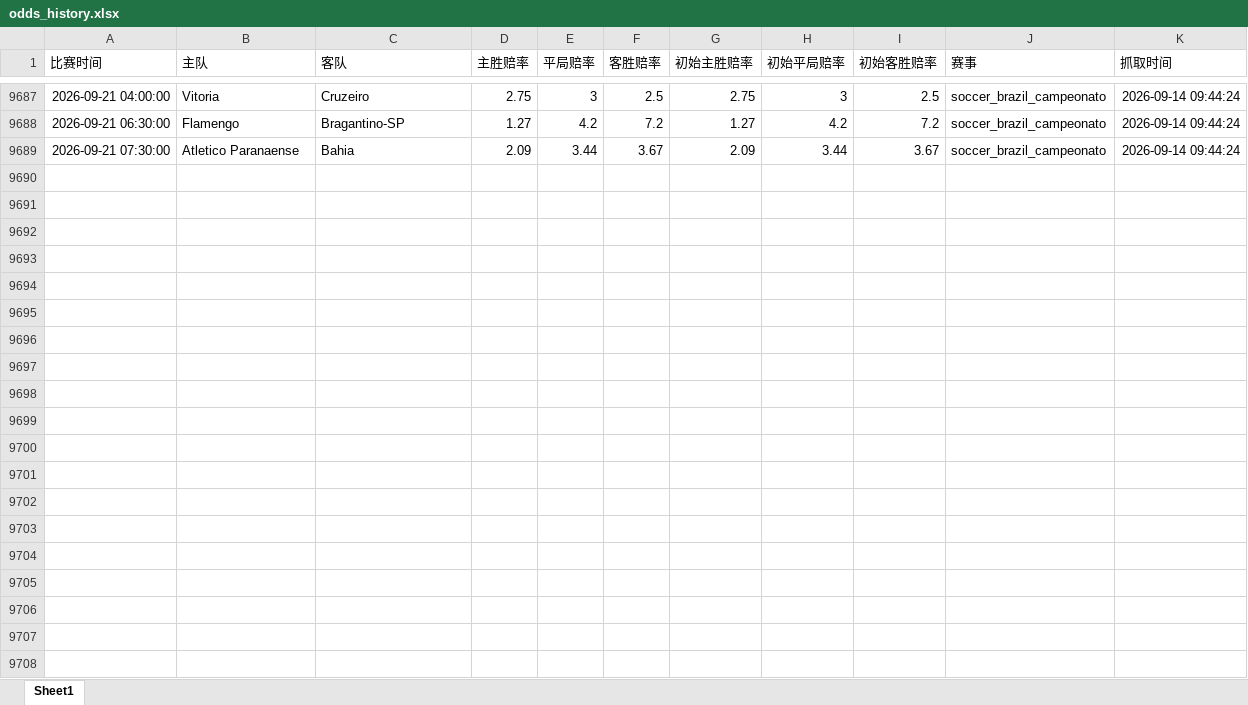
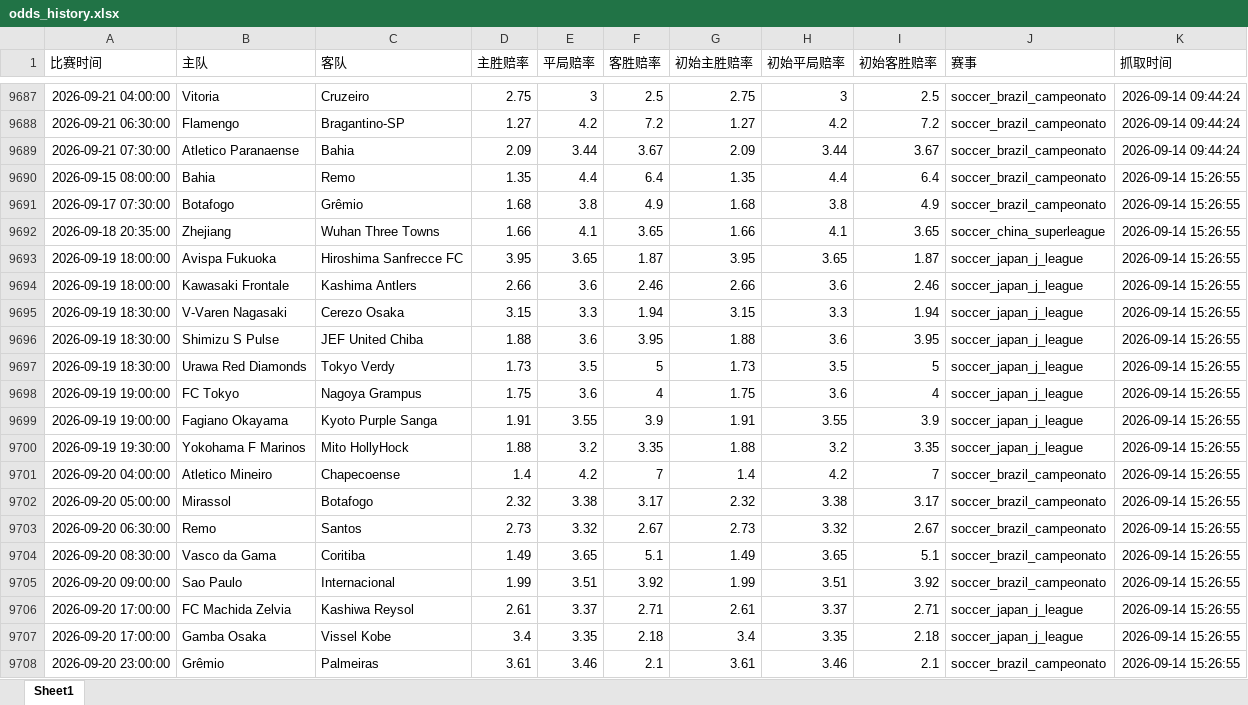
Before and after one commit to mynametengfei-coder/football_model, an Excel workbook: odds_history.xlsx, sheet Sheet1, drawn as a sheet; only a part is shown, gaps mark what is left out; values as stored, in another font and other column widths than the file's, no borders; the diff covers the shown part only; the diff names each change by its address in the sheet, - before the commit and + after, or states it on an @@ line.

```diff
--- a/odds_history.xlsx (sheet Sheet1)
+++ b/odds_history.xlsx (sheet Sheet1)
+row 9690: 2026-09-15 08:00:00 | Bahia | Remo | 1.35 | 4.4 | 6.4 | 1.35 | 4.4 | 6.4 | soccer_brazil_campeonato | 2026-09-14 15:26:55
+row 9691: 2026-09-17 07:30:00 | Botafogo | Grêmio | 1.68 | 3.8 | 4.9 | 1.68 | 3.8 | 4.9 | soccer_brazil_campeonato | 2026-09-14 15:26:55
+row 9692: 2026-09-18 20:35:00 | Zhejiang | Wuhan Three Towns | 1.66 | 4.1 | 3.65 | 1.66 | 4.1 | 3.65 | soccer_china_superleague | 2026-09-14 15:26:55
+row 9693: 2026-09-19 18:00:00 | Avispa Fukuoka | Hiroshima Sanfrecce FC | 3.95 | 3.65 | 1.87 | 3.95 | 3.65 | 1.87 | soccer_japan_j_league | 2026-09-14 15:26:55
+row 9694: 2026-09-19 18:00:00 | Kawasaki Frontale | Kashima Antlers | 2.66 | 3.6 | 2.46 | 2.66 | 3.6 | 2.46 | soccer_japan_j_league | 2026-09-14 15:26:55
+row 9695: 2026-09-19 18:30:00 | V-Varen Nagasaki | Cerezo Osaka | 3.15 | 3.3 | 1.94 | 3.15 | 3.3 | 1.94 | soccer_japan_j_league | 2026-09-14 15:26:55
+row 9696: 2026-09-19 18:30:00 | Shimizu S Pulse | JEF United Chiba | 1.88 | 3.6 | 3.95 | 1.88 | 3.6 | 3.95 | soccer_japan_j_league | 2026-09-14 15:26:55
+row 9697: 2026-09-19 18:30:00 | Urawa Red Diamonds | Tokyo Verdy | 1.73 | 3.5 | 5 | 1.73 | 3.5 | 5 | soccer_japan_j_league | 2026-09-14 15:26:55
+row 9698: 2026-09-19 19:00:00 | FC Tokyo | Nagoya Grampus | 1.75 | 3.6 | 4 | 1.75 | 3.6 | 4 | soccer_japan_j_league | 2026-09-14 15:26:55
+row 9699: 2026-09-19 19:00:00 | Fagiano Okayama | Kyoto Purple Sanga | 1.91 | 3.55 | 3.9 | 1.91 | 3.55 | 3.9 | soccer_japan_j_league | 2026-09-14 15:26:55
+row 9700: 2026-09-19 19:30:00 | Yokohama F Marinos | Mito HollyHock | 1.88 | 3.2 | 3.35 | 1.88 | 3.2 | 3.35 | soccer_japan_j_league | 2026-09-14 15:26:55
+row 9701: 2026-09-20 04:00:00 | Atletico Mineiro | Chapecoense | 1.4 | 4.2 | 7 | 1.4 | 4.2 | 7 | soccer_brazil_campeonato | 2026-09-14 15:26:55
+row 9702: 2026-09-20 05:00:00 | Mirassol | Botafogo | 2.32 | 3.38 | 3.17 | 2.32 | 3.38 | 3.17 | soccer_brazil_campeonato | 2026-09-14 15:26:55
+row 9703: 2026-09-20 06:30:00 | Remo | Santos | 2.73 | 3.32 | 2.67 | 2.73 | 3.32 | 2.67 | soccer_brazil_campeonato | 2026-09-14 15:26:55
+row 9704: 2026-09-20 08:30:00 | Vasco da Gama | Coritiba | 1.49 | 3.65 | 5.1 | 1.49 | 3.65 | 5.1 | soccer_brazil_campeonato | 2026-09-14 15:26:55
+row 9705: 2026-09-20 09:00:00 | Sao Paulo | Internacional | 1.99 | 3.51 | 3.92 | 1.99 | 3.51 | 3.92 | soccer_brazil_campeonato | 2026-09-14 15:26:55
+row 9706: 2026-09-20 17:00:00 | FC Machida Zelvia | Kashiwa Reysol | 2.61 | 3.37 | 2.71 | 2.61 | 3.37 | 2.71 | soccer_japan_j_league | 2026-09-14 15:26:55
+row 9707: 2026-09-20 17:00:00 | Gamba Osaka | Vissel Kobe | 3.4 | 3.35 | 2.18 | 3.4 | 3.35 | 2.18 | soccer_japan_j_league | 2026-09-14 15:26:55
+row 9708: 2026-09-20 23:00:00 | Grêmio | Palmeiras | 3.61 | 3.46 | 2.1 | 3.61 | 3.46 | 2.1 | soccer_brazil_campeonato | 2026-09-14 15:26:55
```
Also changed, not shown: 14 added rows elsewhere in this sheet, matches_with_odds.xlsx.
